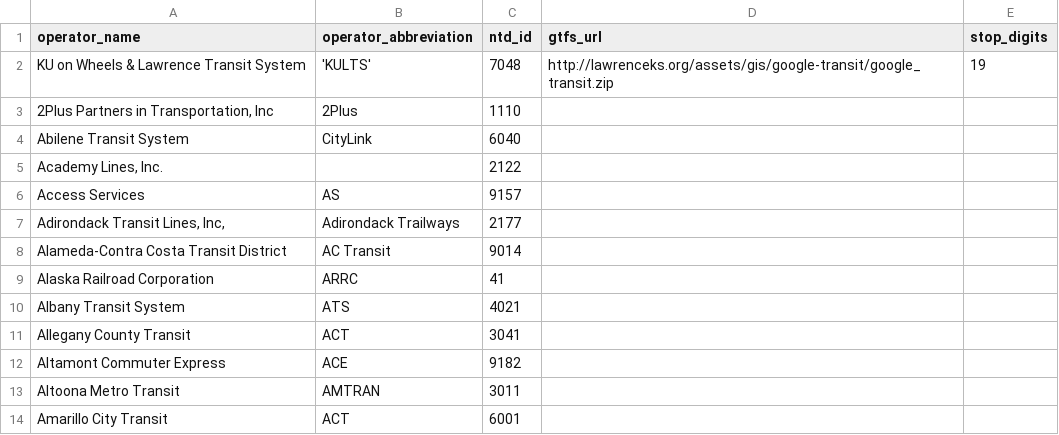
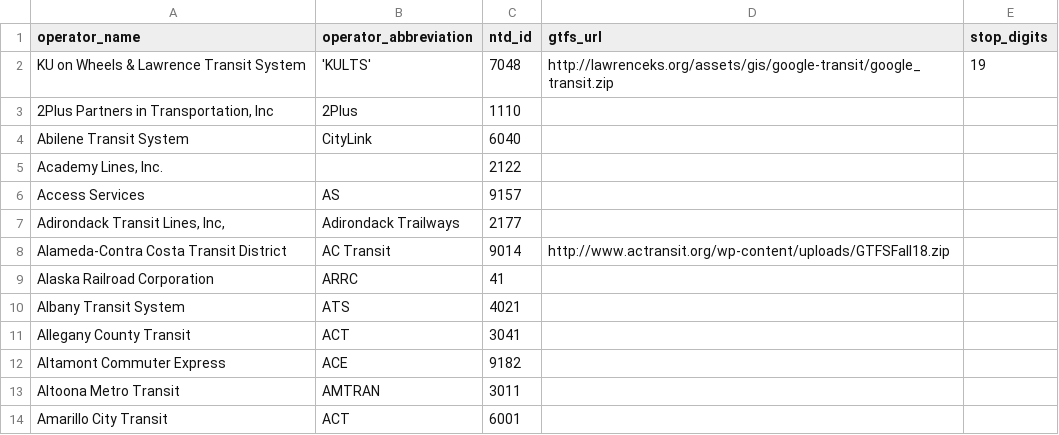
Before and after one commit to CUTR-at-USF/gtfs-osm-sync, a CSV file: GO_Sync/src/main/resources/operators.csv, drawn as a sheet; only a part is shown.

Commit message:
Fixes #40 #42 #44 #50 - Consolidate pulls from @nereocystis (#51)
* Save changes to final stops with Potential Matches

When in "New GTFS stops with Potential Matches in OSM", and "Accept"
is clicked,
modified changes should be stored to finalStops
However, selectedOsmStop is also uploaded, so this is not quite
correct,
just closer.

close: #40

* When GTFS data is null, choose OSM data for New Value

When the GTFS value for a given row is null, the New Value is now set to
the OSM value by default.

It is now possible to click on the checkbox for OSM data, to make the
data blank, but it is not possible to click on the GTFS checkbox,
since that data is null (or empty)

close: #42

* sort osm stops by distance from gtfs stops

For each osm stop, use TreeSet to sort all gtfs stops which are
potential matches
The sort is by distance from the osm stop

Also, clean up ReportViewer so that HashMap key and values are
declared, removing the need for casts.

close: #44

* Fix sort-osm-by-distance

* Add Alameda-Contra Costa Transit District  url to operators

* Use osm values for tags not in gtfs

* replace sun.misc.BASE64Encoder with java.util.Base64.Encoder

* Add TODO

* Make checkbox editable when contents are only partially equal.

```diff
--- a/GO_Sync/src/main/resources/operators.csv
+++ b/GO_Sync/src/main/resources/operators.csv
@@ -7,3 +7,3 @@ Access Services ,AS,9157,,
 "Adirondack Transit Lines, Inc, ",Adirondack Trailways,2177,,
-Alameda-Contra Costa Transit District ,AC Transit,9014,,
+Alameda-Contra Costa Transit District ,AC Transit,9014,http://www.actransit.org/wp-content/uploads/GTFSFall18.zip,
 Alaska Railroad Corporation ,ARRC,41,,
```
Also changed, not shown: 7 other files.
